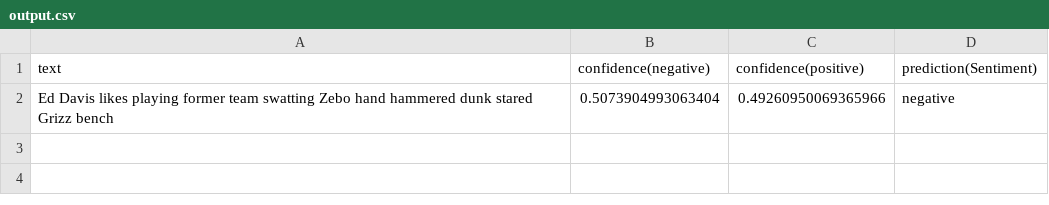
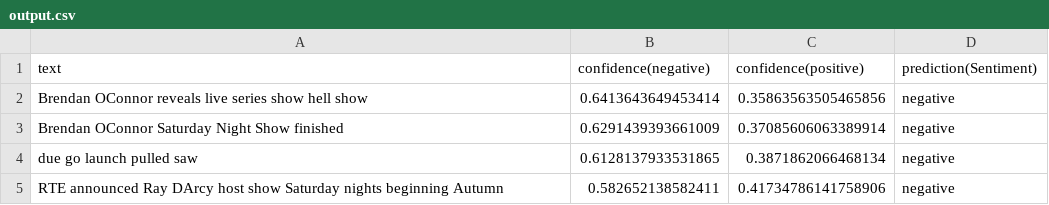
Before and after one commit to BlueMustache/opinion-miner, a CSV file: output.csv, drawn as a sheet.

```diff
--- a/output.csv
+++ b/output.csv
@@ -1,2 +1,5 @@
 text,confidence(negative),confidence(positive),prediction(Sentiment)
-Ed Davis likes playing former team swatting Zebo hand hammered dunk stared Grizz bench ,0.5073904993063404,0.49260950069365966,negative
+Brendan OConnor reveals live series show hell show ,0.6413643649453414,0.35863563505465856,negative
+Brendan OConnor Saturday Night Show finished ,0.6291439393661009,0.37085606063389914,negative
+due go launch pulled saw ,0.6128137933531865,0.3871862066468134,negative
+RTE announced Ray DArcy host show Saturday nights beginning Autumn ,0.582652138582411,0.41734786141758906,negative
```
Also changed, not shown: fetchedTweets.csv, 13 other files.
